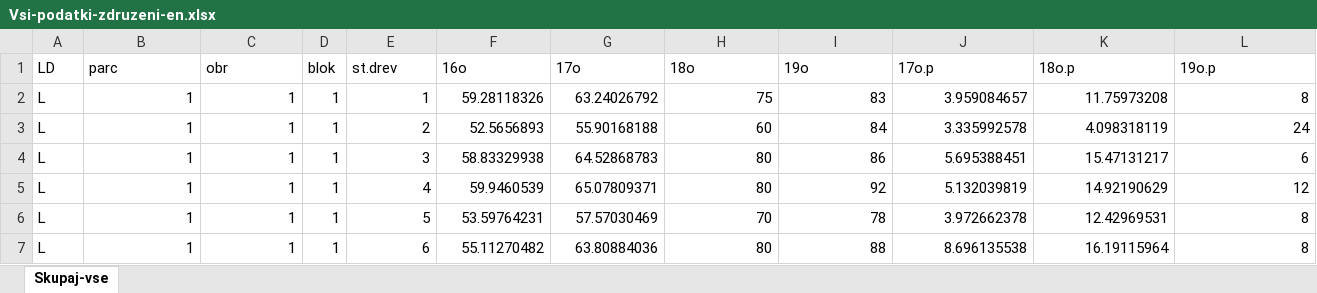
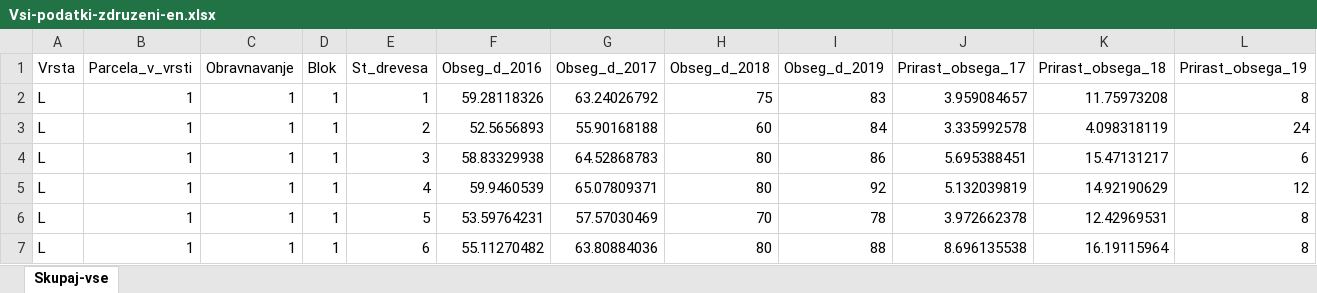
Before and after one commit to JozeHladnik/jupyter-analyse, an Excel workbook: Vsi-podatki-zdruzeni-en.xlsx, sheet Skupaj-vse, drawn as a sheet; only a part is shown; values as stored, in another font and other column widths than the file's, no borders; removed rows and columns are numbered as before the commit, all else as after; rows hold the shown columns only; the diff names each change by its address in the sheet, - before the commit and + after, or states it on an @@ line.

```diff
--- a/Vsi-podatki-zdruzeni-en.xlsx (sheet Skupaj-vse)
+++ b/Vsi-podatki-zdruzeni-en.xlsx (sheet Skupaj-vse)
-row 1: LD | parc | obr | blok | st.drev | 16o | 17o | 18o | 19o | 17o.p | 18o.p | 19o.p
+row 1: Vrsta | Parcela_v_vrsti | Obravnavanje | Blok | St_drevesa | Obseg_d_2016 | Obseg_d_2017 | Obseg_d_2018 | Obseg_d_2019 | Prirast_obsega_17 | Prirast_obsega_18 | Prirast_obsega_19
```
Also changed, not shown: 2 other files.
